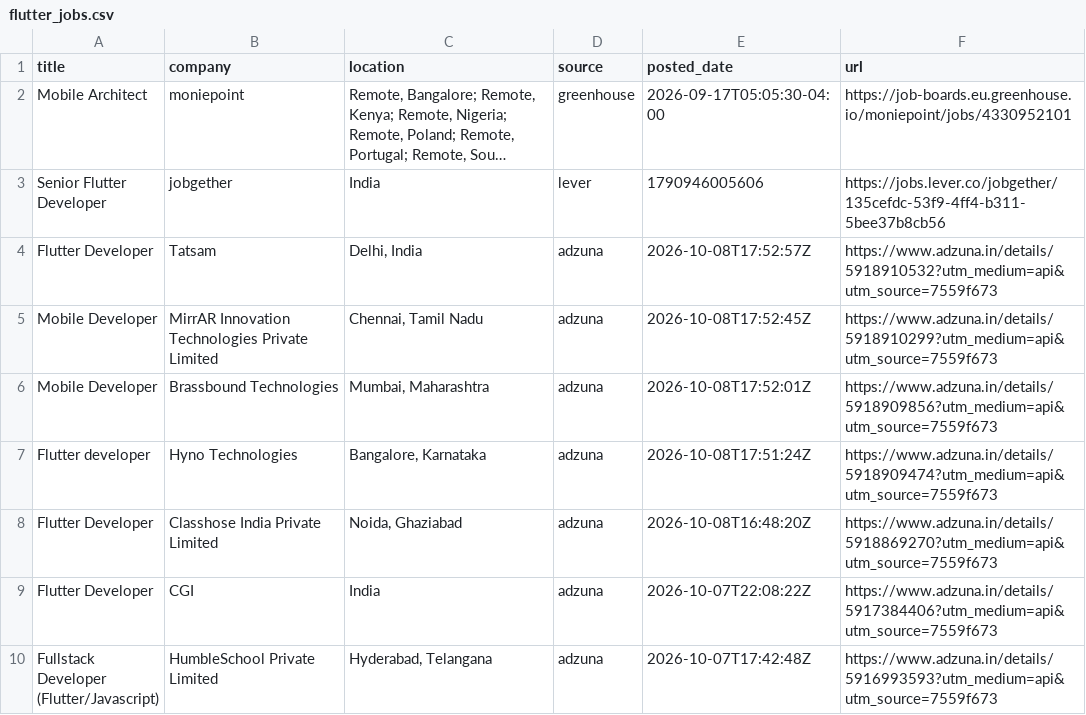
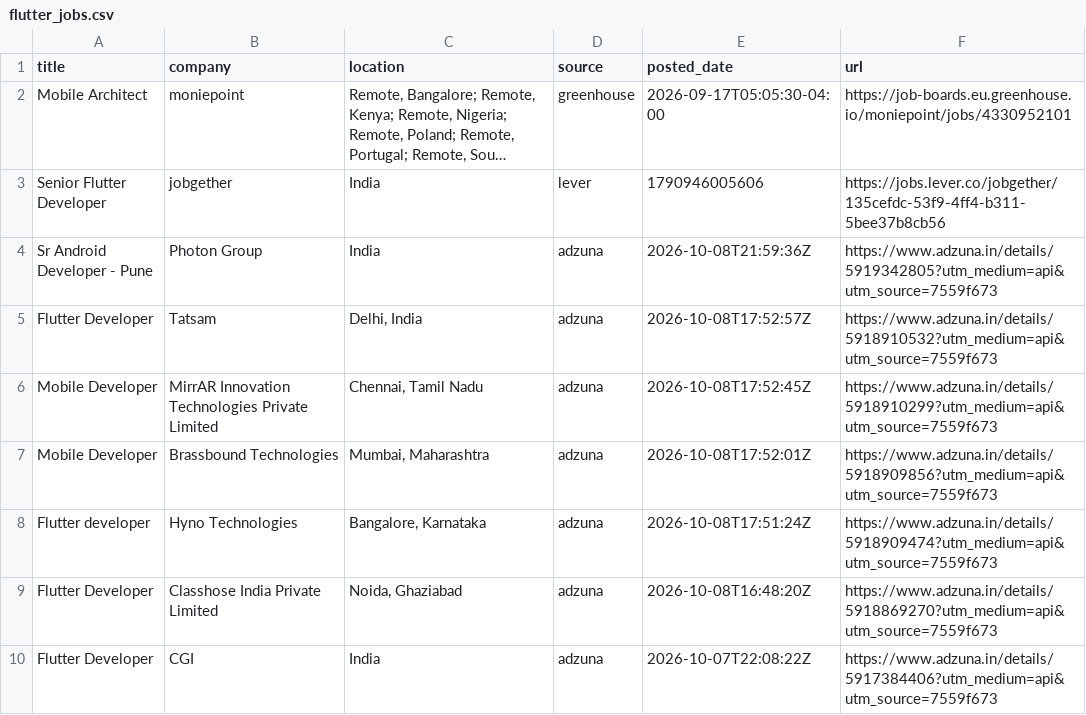
Before and after one commit to jatin-web/flutter-jobs-finder, a CSV file: output/flutter_jobs.csv, drawn as a sheet; only a part is shown; the shorter side is filled out with more unchanged rows; long unchanged cells end in …; the diff names each change by its address in the sheet, - before the commit and + after, or states it on an @@ line.

```diff
--- a/output/flutter_jobs.csv
+++ b/output/flutter_jobs.csv
+row 4: Sr Android Developer - Pune | Photon Group | India | adzuna | 2026-10-08T21:59:36Z | https://www.adzuna.in/details/5919342805?utm_medium=api&utm_source=7559f673
```
Also changed, not shown: 5 other files.
